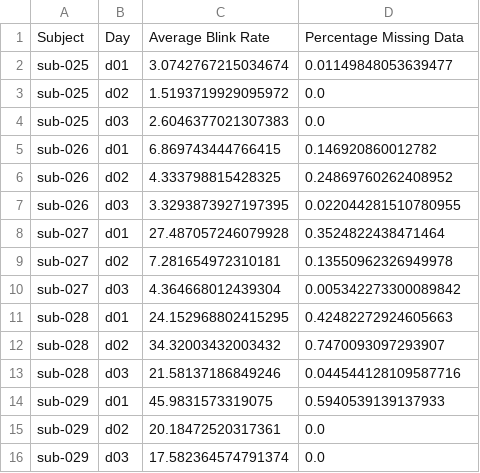
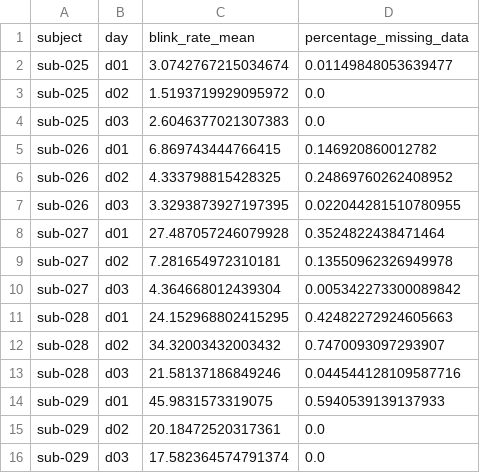
Before and after one commit to andreac0ntreras/Blink-Detection-Algorithm, a CSV file: output/features/compiled_blink_rates.csv, drawn as a sheet; removed rows and columns are numbered as before the commit, all else as after; the diff names each change by its address in the sheet, - before the commit and + after, or states it on an @@ line.

```diff
--- a/output/features/compiled_blink_rates.csv
+++ b/output/features/compiled_blink_rates.csv
-row 1: Subject | Day | Average Blink Rate | Percentage Missing Data
+row 1: subject | day | blink_rate_mean | percentage_missing_data
```
Also changed, not shown: 4 other files.
